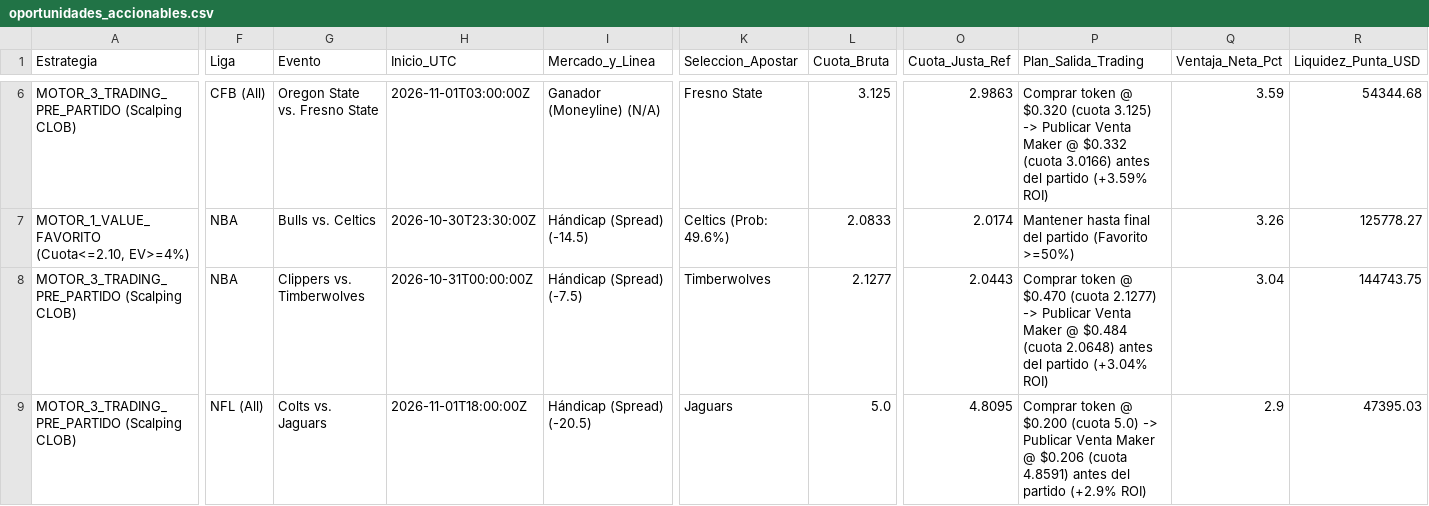
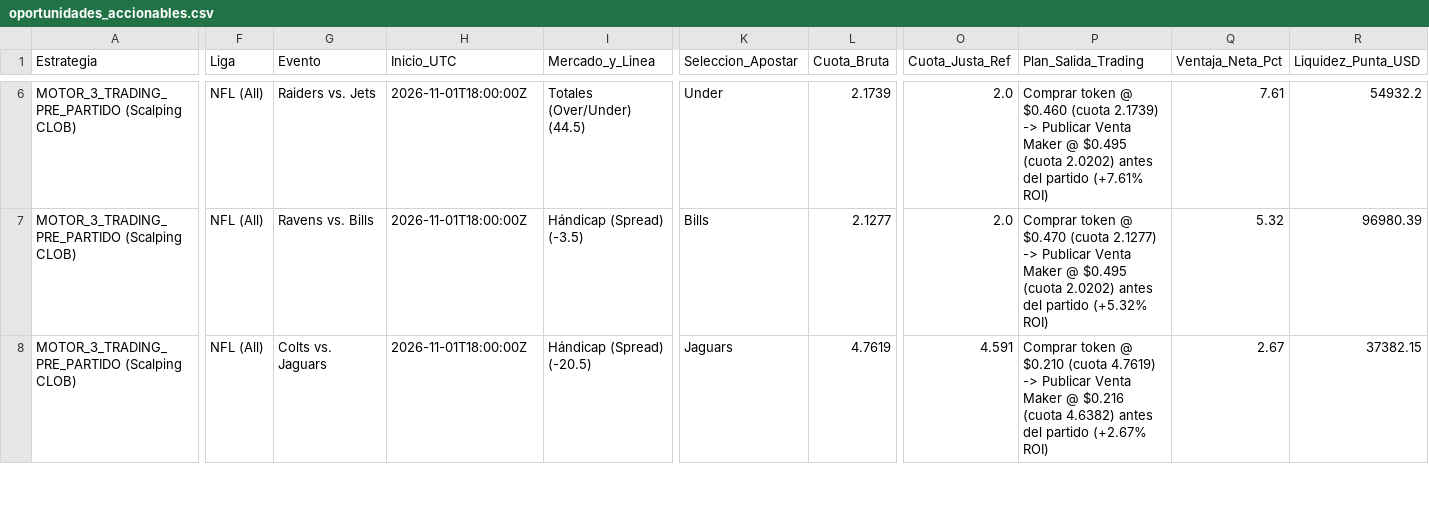
Before and after one commit to pochopablo1/quant-sports-es, a CSV file: datos/oportunidades_accionables.csv, drawn as a sheet; only a part is shown, gaps mark what is left out; removed rows and columns are numbered as before the commit, all else as after; rows hold the shown columns only; the diff covers the shown part only; the diff names each change by its address in the sheet, - before the commit and + after, or states it on an @@ line.

```diff
--- a/datos/oportunidades_accionables.csv
+++ b/datos/oportunidades_accionables.csv
-F6 (Liga): CFB (All)
+F6 (Liga): NFL (All)
-G6 (Evento): Oregon State vs. Fresno State
+G6 (Evento): Raiders vs. Jets
-H6 (Inicio_UTC): 2026-11-01T03:00:00Z
+H6 (Inicio_UTC): 2026-11-01T18:00:00Z
-I6 (Mercado_y_Linea): Ganador (Moneyline) (N/A)
+I6 (Mercado_y_Linea): Totales (Over/Under) (44.5)
-K6 (Seleccion_Apostar): Fresno State
+K6 (Seleccion_Apostar): Under
-L6 (Cuota_Bruta): 3.125
+L6 (Cuota_Bruta): 2.1739
-O6 (Cuota_Justa_Ref): 2.9863
+O6 (Cuota_Justa_Ref): 2.0
-P6 (Plan_Salida_Trading): …token @ $0.320 (cuota 3.125) -> Publicar Venta Maker @ $0.332 (cuota 3.0166) antes del partido (+3.59% ROI)
+P6 (Plan_Salida_Trading): …token @ $0.460 (cuota 2.1739) -> Publicar Venta Maker @ $0.495 (cuota 2.0202) antes del partido (+7.61% ROI)
-Q6 (Ventaja_Neta_Pct): 3.59
+Q6 (Ventaja_Neta_Pct): 7.61
-R6 (Liquidez_Punta_USD): 54344.68
+R6 (Liquidez_Punta_USD): 54932.2
-row 7: MOTOR_1_VALUE_FAVORITO (Cuota<=2.10, EV>=4%) | NBA | Bulls vs. Celtics | 2026-10-30T23:30:00Z | Hándicap (Spread) (-14.5) | Celtics (Prob: 49.6%) | 2.0833 | 2.0174 | Mantener hasta final del partido (Favorito >=50%) | 3.26 | 125778.27
-F7 (Liga): NBA
+F7 (Liga): NFL (All)
-G7 (Evento): Clippers vs. Timberwolves
+G7 (Evento): Ravens vs. Bills
-H7 (Inicio_UTC): 2026-10-31T00:00:00Z
+H7 (Inicio_UTC): 2026-11-01T18:00:00Z
-I7 (Mercado_y_Linea): Hándicap (Spread) (-7.5)
+I7 (Mercado_y_Linea): Hándicap (Spread) (-3.5)
-K7 (Seleccion_Apostar): Timberwolves
+K7 (Seleccion_Apostar): Bills
-O7 (Cuota_Justa_Ref): 2.0443
+O7 (Cuota_Justa_Ref): 2.0
-P7 (Plan_Salida_Trading): …Maker @ $0.484 (cuota 2.0648) antes del partido (+3.04% ROI)
+P7 (Plan_Salida_Trading): …Maker @ $0.495 (cuota 2.0202) antes del partido (+5.32% ROI)
-Q7 (Ventaja_Neta_Pct): 3.04
+Q7 (Ventaja_Neta_Pct): 5.32
-R7 (Liquidez_Punta_USD): 144743.75
+R7 (Liquidez_Punta_USD): 96980.39
-L8 (Cuota_Bruta): 5.0
+L8 (Cuota_Bruta): 4.7619
-O8 (Cuota_Justa_Ref): 4.8095
+O8 (Cuota_Justa_Ref): 4.591
-P8 (Plan_Salida_Trading): …token @ $0.200 (cuota 5.0) -> Publicar Venta Maker @ $0.206 (cuota 4.8591) antes del partido (+2.9% ROI)
+P8 (Plan_Salida_Trading): …token @ $0.210 (cuota 4.7619) -> Publicar Venta Maker @ $0.216 (cuota 4.6382) antes del partido (+2.67% ROI)
-Q8 (Ventaja_Neta_Pct): 2.9
+Q8 (Ventaja_Neta_Pct): 2.67
-R8 (Liquidez_Punta_USD): 47395.03
+R8 (Liquidez_Punta_USD): 37382.15
```
Also changed, not shown: 1 added row, 1 removed row and 38 edited cells elsewhere in this file, datos/historial_ejecuciones.csv.
